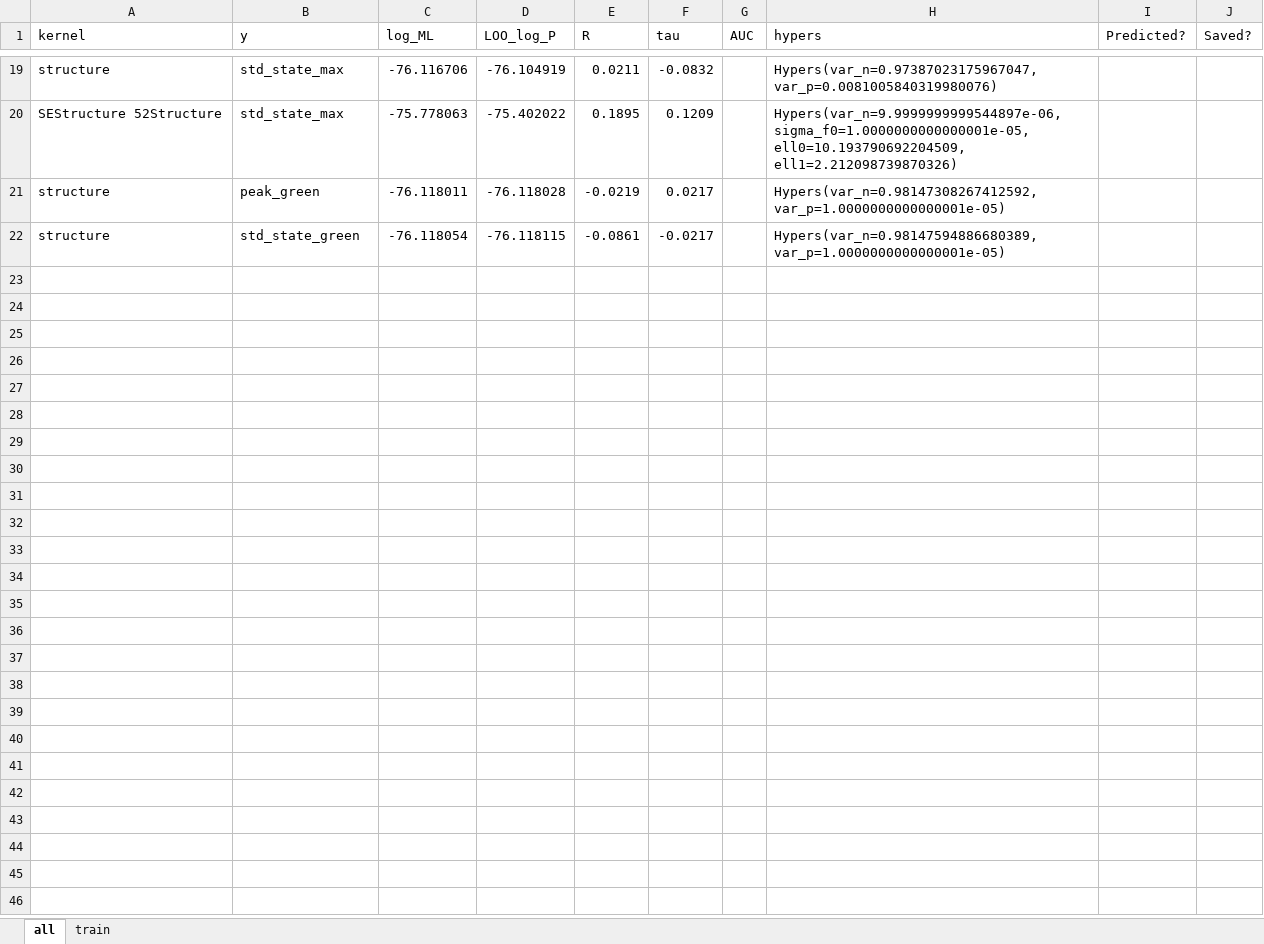
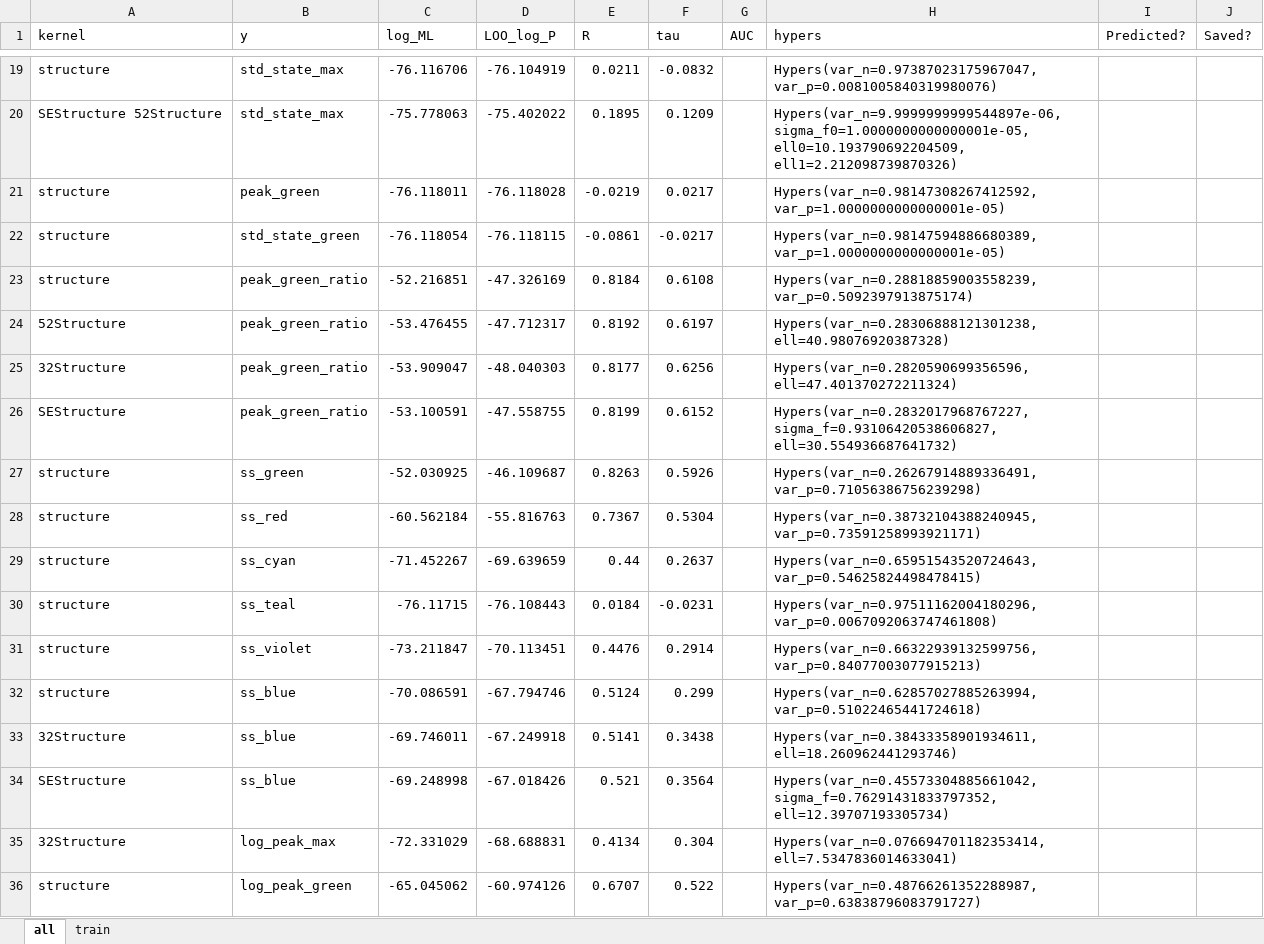
Before and after one commit to claire163/Twist_Project, an Excel workbook: 2016-03-21_data/models.xlsx, sheet all, drawn as a sheet; only a part is shown, gaps mark what is left out; values as stored, in another font and other column widths than the file's, no borders; the diff names each change by its address in the sheet, - before the commit and + after, or states it on an @@ line.

Commit message:
Try some models for e-phys data.

```diff
--- a/2016-03-21_data/models.xlsx (sheet all)
+++ b/2016-03-21_data/models.xlsx (sheet all)
+row 23: structure | peak_green_ratio | -52.216851 | -47.326169 | 0.8184 | 0.6108 |  | Hypers(var_n=0.28818859003558239, var_p=0.5092397913875174)
+row 24: 52Structure | peak_green_ratio | -53.476455 | -47.712317 | 0.8192 | 0.6197 |  | Hypers(var_n=0.28306888121301238, ell=40.98076920387328)
+row 25: 32Structure | peak_green_ratio | -53.909047 | -48.040303 | 0.8177 | 0.6256 |  | Hypers(var_n=0.2820590699356596, ell=47.401370272211324)
+row 26: SEStructure | peak_green_ratio | -53.100591 | -47.558755 | 0.8199 | 0.6152 |  | Hypers(var_n=0.2832017968767227, sigma_f=0.93106420538606827, ell=30.554936687641732)
+row 27: structure | ss_green | -52.030925 | -46.109687 | 0.8263 | 0.5926 |  | Hypers(var_n=0.26267914889336491, var_p=0.71056386756239298)
+row 28: structure | ss_red | -60.562184 | -55.816763 | 0.7367 | 0.5304 |  | Hypers(var_n=0.38732104388240945, var_p=0.73591258993921171)
+row 29: structure | ss_cyan | -71.452267 | -69.639659 | 0.44 | 0.2637 |  | Hypers(var_n=0.65951543520724643, var_p=0.54625824498478415)
+row 30: structure | ss_teal | -76.11715 | -76.108443 | 0.0184 | -0.0231 |  | Hypers(var_n=0.97511162004180296, var_p=0.0067092063747461808)
+row 31: structure | ss_violet | -73.211847 | -70.113451 | 0.4476 | 0.2914 |  | Hypers(var_n=0.66322939132599756, var_p=0.84077003077915213)
+row 32: structure | ss_blue | -70.086591 | -67.794746 | 0.5124 | 0.299 |  | Hypers(var_n=0.62857027885263994, var_p=0.51022465441724618)
+row 33: 32Structure | ss_blue | -69.746011 | -67.249918 | 0.5141 | 0.3438 |  | Hypers(var_n=0.38433358901934611, ell=18.260962441293746)
+row 34: SEStructure | ss_blue | -69.248998 | -67.018426 | 0.521 | 0.3564 |  | Hypers(var_n=0.45573304885661042, sigma_f=0.76291431833797352, ell=12.39707193305734)
+row 35: 32Structure | log_peak_max | -72.331029 | -68.688831 | 0.4134 | 0.304 |  | Hypers(var_n=0.076694701182353414, ell=7.5347836014633041)
+row 36: structure | log_peak_green | -65.045062 | -60.974126 | 0.6707 | 0.522 |  | Hypers(var_n=0.48766261352288987, var_p=0.63838796083791727)
```
Also changed, not shown: 2016-02-17_data/models.xlsx, 2016-03-21_data/props.xlsx, 37 other files.
